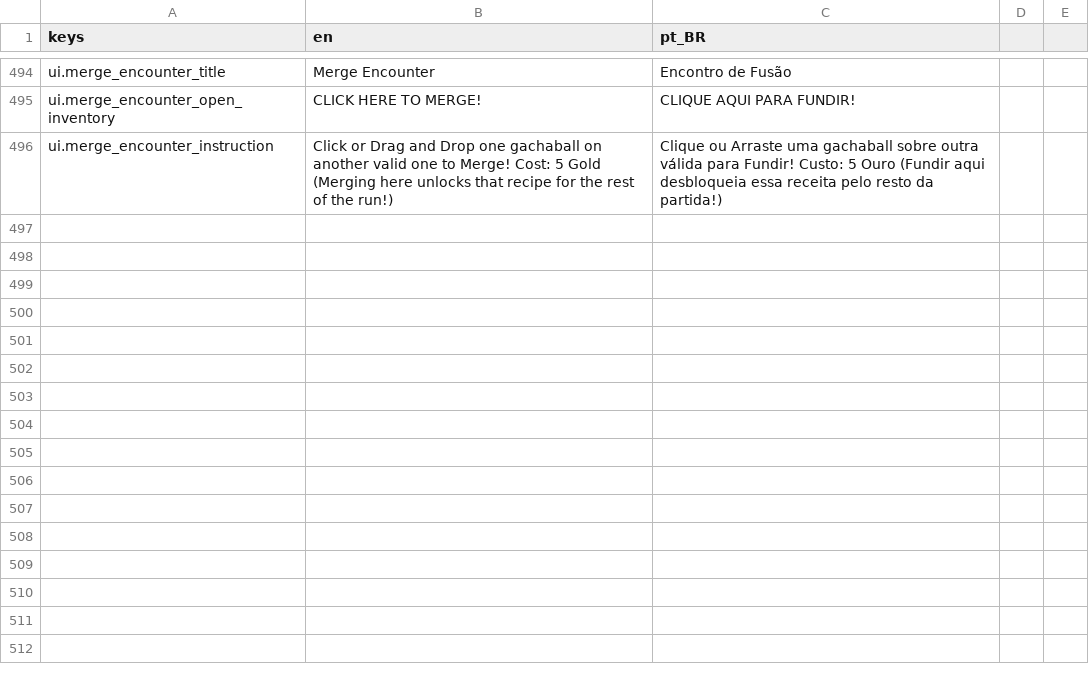
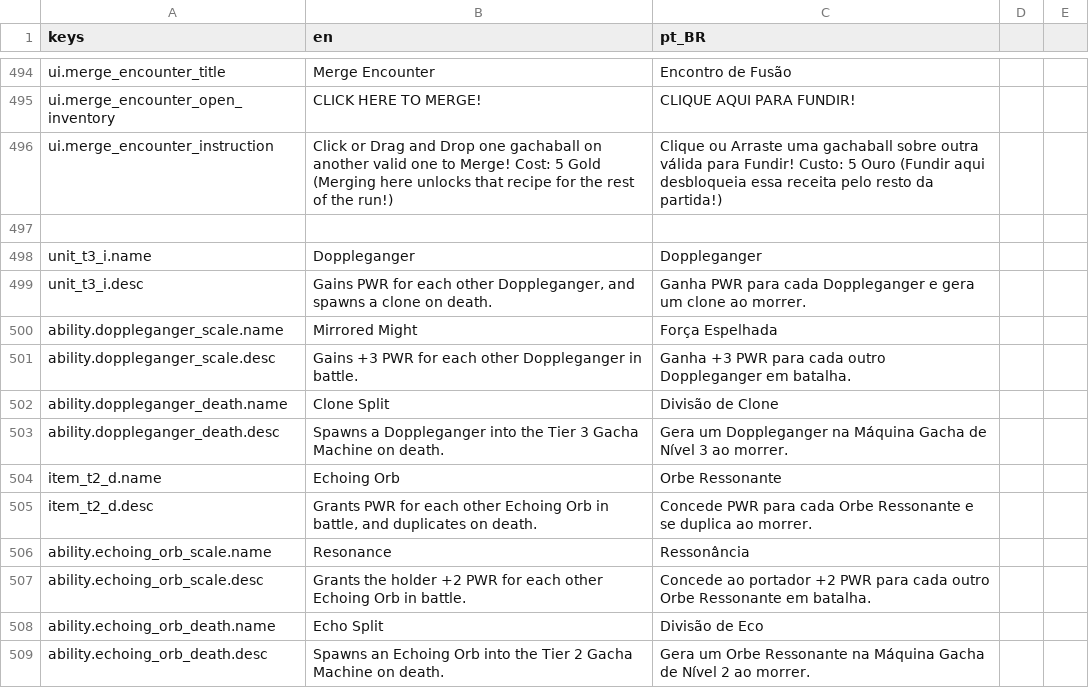
Before and after one commit to OVagamundo/Flashcard-Heroes, a CSV file: localization/game.csv, drawn as a sheet; only a part is shown, gaps mark what is left out.

Commit message:
Doppleganger and item implemented

```diff
--- a/localization/game.csv
+++ b/localization/game.csv
@@ -496 +496,14 @@ ui.merge_encounter_open_inventory,CLICK HERE TO MERGE!,CLIQUE AQUI PARA FUNDIR!
 ui.merge_encounter_instruction,"Click or Drag and Drop one gachaball on another valid one to Merge! Cost: 5 Gold (Merging here unlocks that recipe for the rest of the run!)","Clique ou Arraste uma gachaball sobre outra válida para Fundir! Custo: 5 Ouro (Fundir aqui desbloqueia essa receita pelo resto da partida!)"
+
+unit_t3_i.name,Doppleganger,Doppleganger
+unit_t3_i.desc,"Gains PWR for each other Doppleganger, and spawns a clone on death.","Ganha PWR para cada Doppleganger e gera um clone ao morrer."
+ability.doppleganger_scale.name,Mirrored Might,Força Espelhada
+ability.doppleganger_scale.desc,"Gains +3 PWR for each other Doppleganger in battle.","Ganha +3 PWR para cada outro Doppleganger em batalha."
+ability.doppleganger_death.name,Clone Split,Divisão de Clone
+ability.doppleganger_death.desc,"Spawns a Doppleganger into the Tier 3 Gacha Machine on death.","Gera um Doppleganger na Máquina Gacha de Nível 3 ao morrer."
+item_t2_d.name,Echoing Orb,Orbe Ressonante
+item_t2_d.desc,"Grants PWR for each other Echoing Orb in battle, and duplicates on death.","Concede PWR para cada Orbe Ressonante e se duplica ao morrer."
+ability.echoing_orb_scale.name,Resonance,Ressonância
+ability.echoing_orb_scale.desc,"Grants the holder +2 PWR for each other Echoing Orb in battle.","Concede ao portador +2 PWR para cada outro Orbe Ressonante em batalha."
+ability.echoing_orb_death.name,Echo Split,Divisão de Eco
+ability.echoing_orb_death.desc,"Spawns an Echoing Orb into the Tier 2 Gacha Machine on death.","Gera um Orbe Ressonante na Máquina Gacha de Nível 2 ao morrer."
```
Also changed, not shown: 46 other files.
